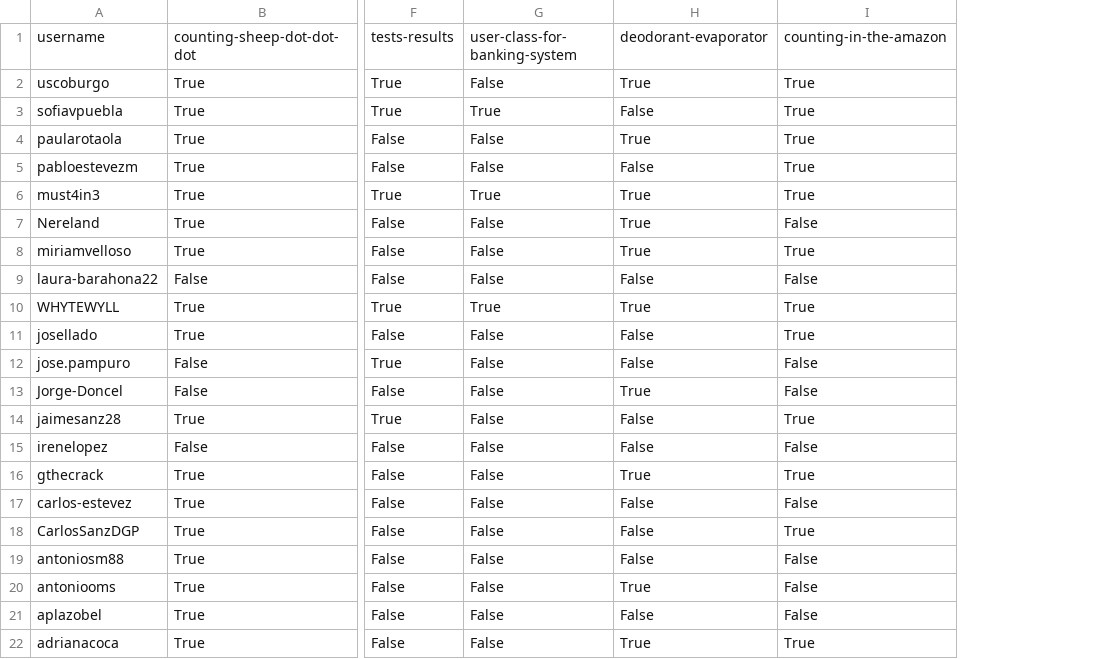
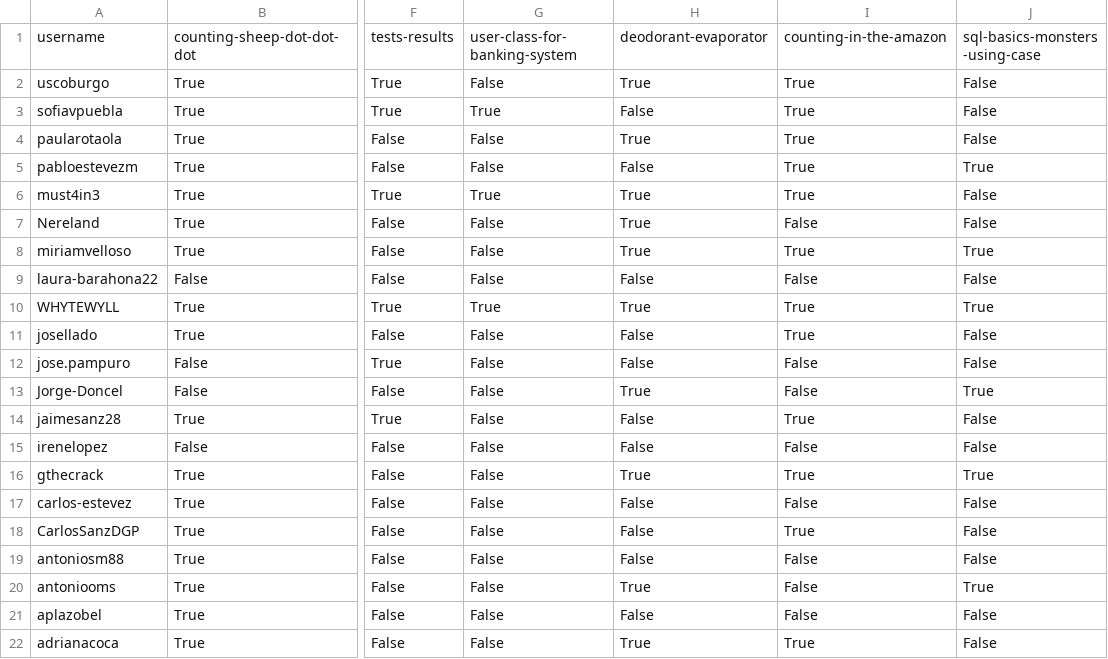
Before and after one commit to agalvezcorell/codewars-kata-student-correction-ih, a CSV file: output/output.csv, drawn as a sheet; only a part is shown, gaps mark what is left out; the diff names each change by its address in the sheet, - before the commit and + after, or states it on an @@ line.

```diff
--- a/output/output.csv
+++ b/output/output.csv
+column J, rows 1-22: sql-basics-monsters-using-case | False | False | False | True | False | False | True | False | True | False | False | True | False | False | True | False | False | False | True | False | False
```
Also changed, not shown: input/katas.csv, 1 other file.
